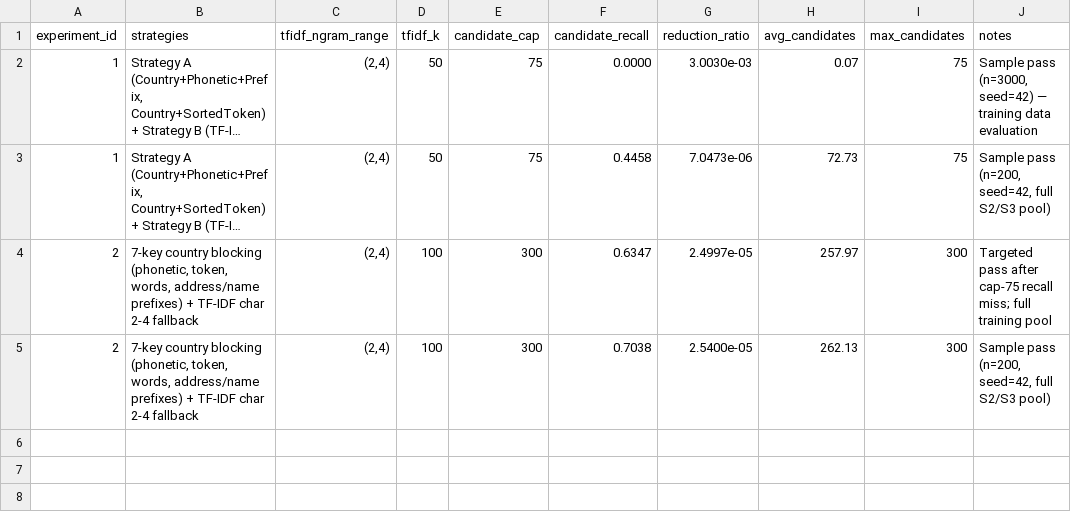
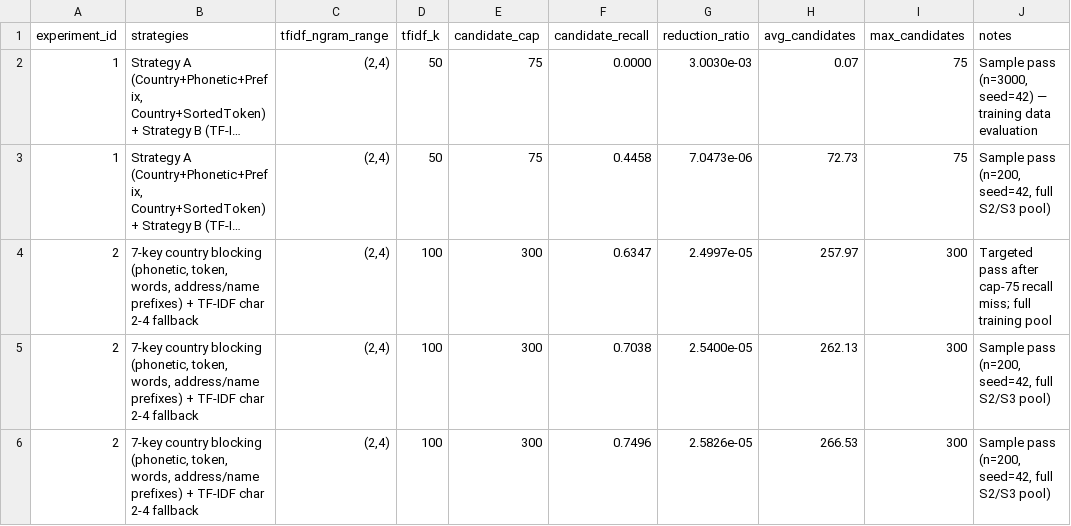
Before and after one commit to Vedika478/AMAZON-ML, a CSV file: logs/blocking_experiments.csv, drawn as a sheet; long unchanged cells end in …; the diff names each change by its address in the sheet, - before the commit and + after, or states it on an @@ line.

Commit message:
Add consonant skeleton recall experiment

```diff
--- a/logs/blocking_experiments.csv
+++ b/logs/blocking_experiments.csv
+row 6: 2 | 7-key country blocking (phonetic, token, words, address/name prefixes) + TF-IDF char 2-4 fallback | (2,4) | 100 | 300 | 0.7496 | 2.5826e-05 | 266.53 | 300 | Sample pass (n=200, seed=42, full S2/S3 pool)
```
Also changed, not shown: 4 other files.
